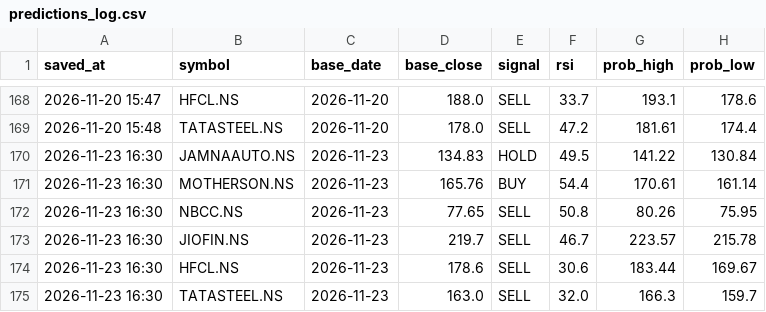
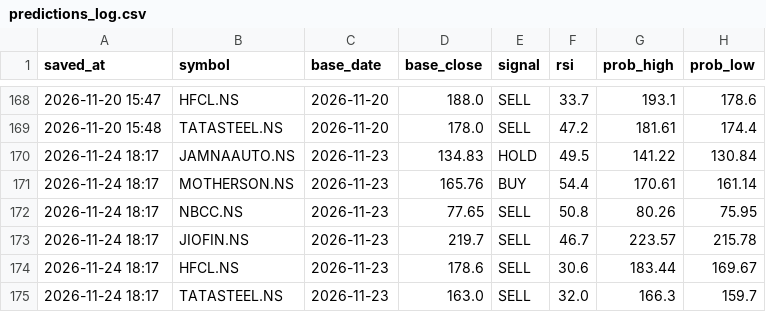
Before and after one commit to vinodmenariya/trading-journal, a CSV file: predictions_log.csv, drawn as a sheet; only a part is shown, gaps mark what is left out; the diff names each change by its address in the sheet, - before the commit and + after, or states it on an @@ line.

```diff
--- a/predictions_log.csv
+++ b/predictions_log.csv
-A170:A175 (saved_at): 2026-11-23 16:30
+A170:A175 (saved_at): 2026-11-24 18:17
```
Also changed, not shown: 1 other file.
